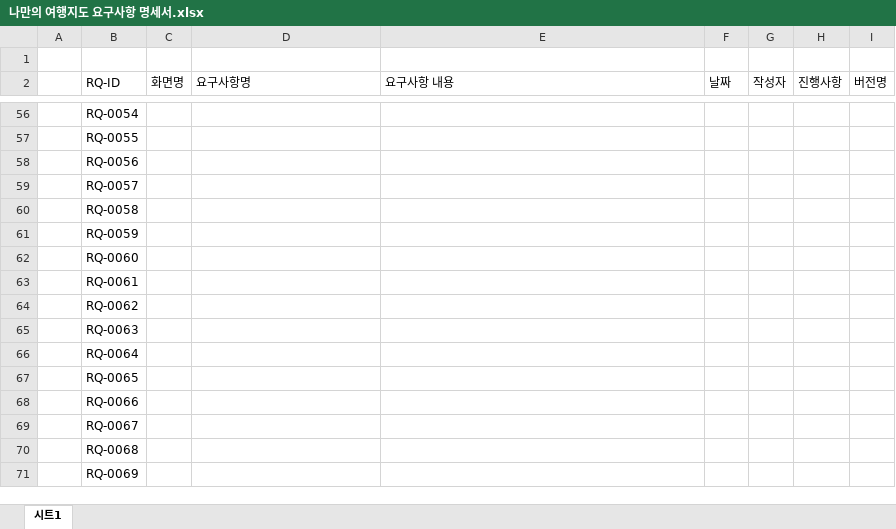
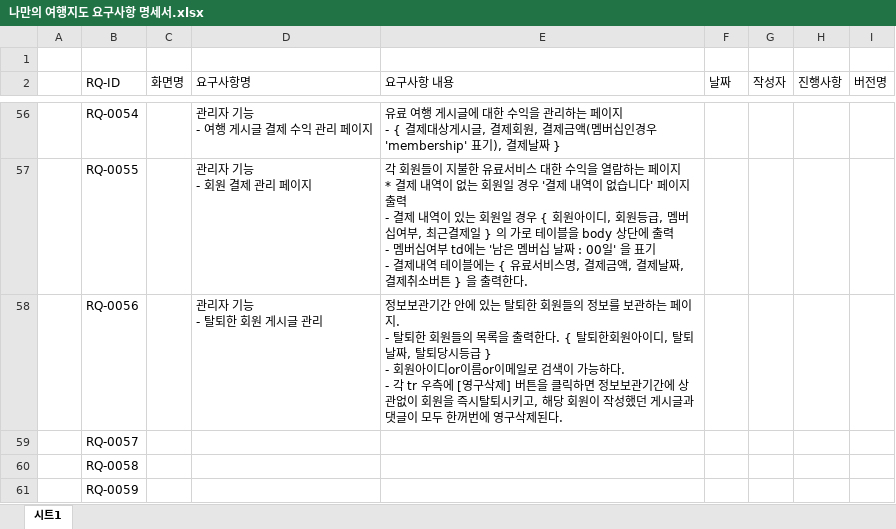
Before and after one commit to goodaybefore/java_gny, an Excel workbook: my_spot/요구사항명세서/나만의 여행지도 요구사항 명세서.xlsx, sheet 시트1, drawn as a sheet; only a part is shown, gaps mark what is left out; the shorter side is filled out with more unchanged rows; values as stored, in another font and other column widths than the file's, no cell formats; ↵ is a line break in a cell; the diff covers the shown part only; the diff names each change by its address in the sheet, - before the commit and + after, or states it on an @@ line.

Commit message:
Update 나만의 여행지도 요구사항 명세서.xlsx

```diff
--- a/my_spot/요구사항명세서/나만의 여행지도 요구사항 명세서.xlsx (sheet 시트1)
+++ b/my_spot/요구사항명세서/나만의 여행지도 요구사항 명세서.xlsx (sheet 시트1)
-D56 (요구사항명): (empty)
+D56 (요구사항명): 관리자 기능 ↵ - 여행 게시글 결제 수익 관리 페이지
-E56 (요구사항 내용): (empty)
+E56 (요구사항 내용): 유료 여행 게시글에 대한 수익을 관리하는 페이지 ↵ - { 결제대상게시글, 결제회원, 결제금액(멤버십인경우 'membership' 표기), 결제날짜 }
-D57 (요구사항명): (empty)
+D57 (요구사항명): 관리자 기능 ↵ - 회원 결제 관리 페이지
-E57 (요구사항 내용): (empty)
+E57 (요구사항 내용): 각 회원들이 지불한 유료서비스 대한 수익을 열람하는 페이지 ↵ * 결제 내역이 없는 회원일 경우 '결제 내역이 없습니다' 페이지 출력 ↵ - 결제 내역이 있는 회원일 경우 { 회원아이디, 회원등급, 멤버십여부, 최근결제일 } 의 가로 테이블을 body 상단에 출력 ↵ - 멤버십여부 td에는 '남은 멤버십 날짜 : 00일' 을 표기 ↵ - 결제내역 테이블에는 { 유료서비스명, 결제금액, 결제날짜, 결제취소버튼 } 을 출력한다.
-D58 (요구사항명): (empty)
+D58 (요구사항명): 관리자 기능 ↵ - 탈퇴한 회원 게시글 관리
-E58 (요구사항 내용): (empty)
+E58 (요구사항 내용): 정보보관기간 안에 있는 탈퇴한 회원들의 정보를 보관하는 페이지. ↵ - 탈퇴한 회원들의 목록을 출력한다. { 탈퇴한회원아이디, 탈퇴날짜, 탈퇴당시등급 } ↵ - 회원아이디or이름or이메일로 검색이 가능하다. ↵ - 각 tr 우측에 [영구삭제] 버튼을 클릭하면 정보보관기간에 상관없이 회원을 즉시탈퇴시키고, 해당 회원이 작성했던 게시글과 댓글이 모두 한꺼번에 영구삭제된다.
```
Also changed, not shown: 94 edited cells elsewhere in this sheet, cell formats.
